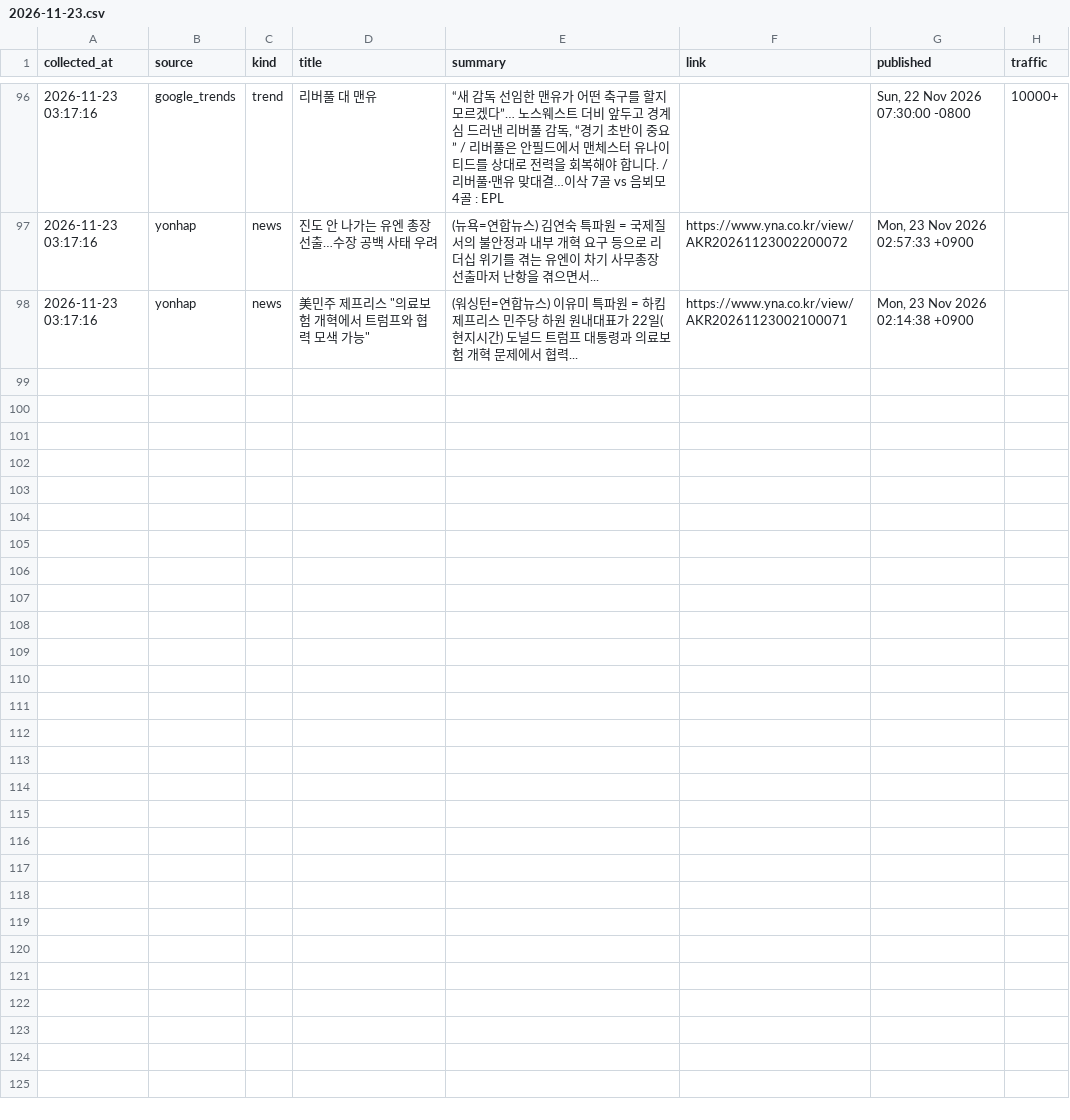
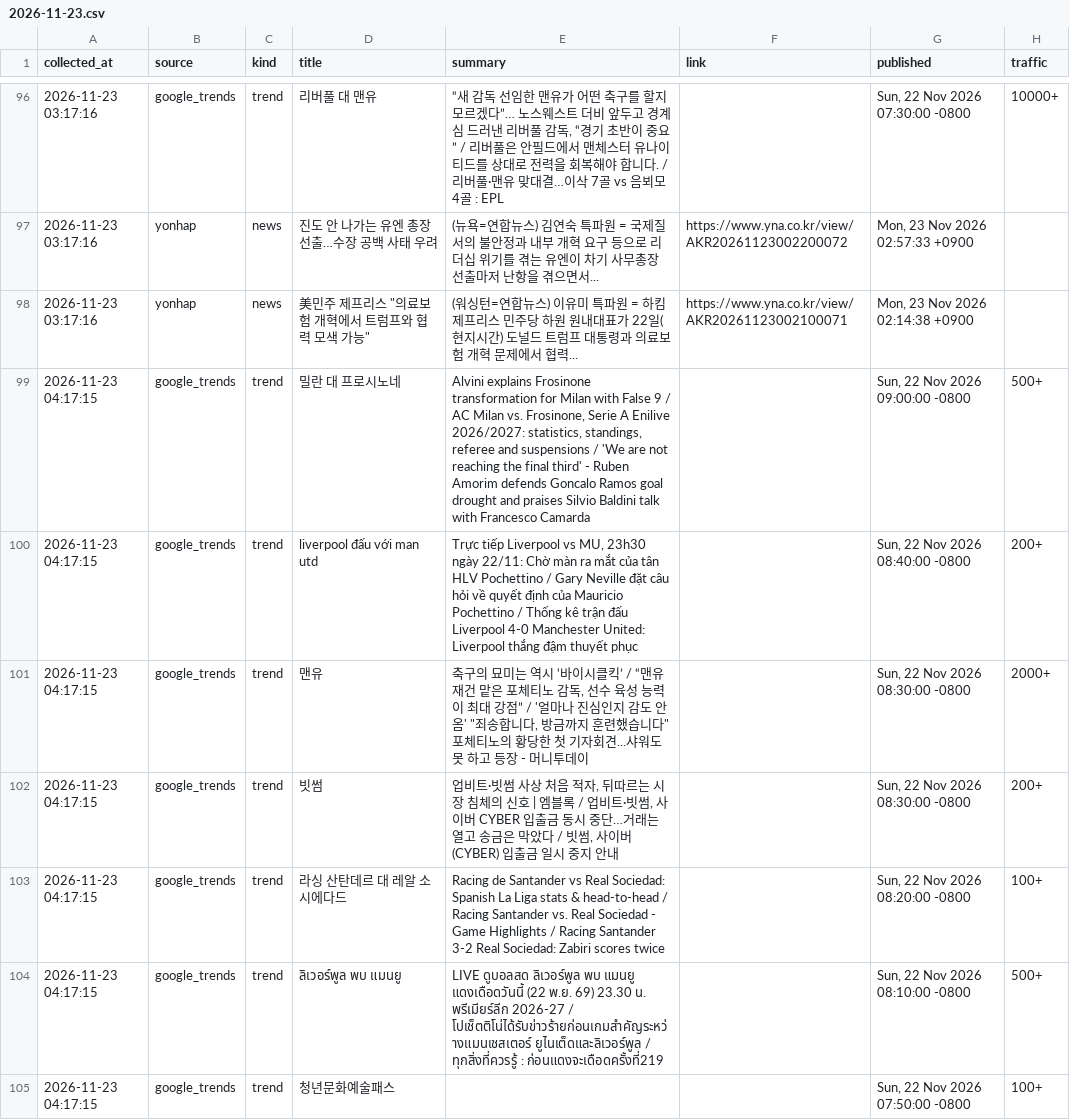
Before and after one commit to ineocyber-alt/tda-collect, a CSV file: data/2026-11/2026-11-23.csv, drawn as a sheet; only a part is shown, gaps mark what is left out; the diff covers the shown part only.

```diff
--- a/data/2026-11/2026-11-23.csv
+++ b/data/2026-11/2026-11-23.csv
@@ -98 +98,8 @@
 2026-11-23 03:17:16,yonhap,news,"美민주 제프리스 ""의료보험 개혁에서 트럼프와 협력 모색 가능""",(워싱턴=연합뉴스) 이유미 특파원 = 하킴 제프리스 민주당 하원 원내대표가 22일(현지시간) 도널드 트럼프 대통령과 의료보험 개혁 문제에서 협력...,https://www.yna.co.kr/view/AKR20261123002100071,"Mon, 23 Nov 2026 02:14:38 +0900",
+2026-11-23 04:17:15,google_trends,trend,밀란 대 프로시노네,"Alvini explains Frosinone transformation for Milan with False 9 / AC Milan vs. Frosinone, Serie A Enilive 2026/2027: statistics, standings, referee and suspensions / 'We are not reaching the final third' - Ruben Amorim defends Goncalo Ramos goal drought and praises Silvio Baldini talk with Francesco Camarda",,"Sun, 22 Nov 2026 09:00:00 -0800",500+
+2026-11-23 04:17:15,google_trends,trend,liverpool đấu với man utd,"Trực tiếp Liverpool vs MU, 23h30 ngày 22/11: Chờ màn ra mắt của tân HLV Pochettino / Gary Neville đặt câu hỏi về quyết định của Mauricio Pochettino / Thống kê trận đấu Liverpool 4-0 Manchester United: Liverpool thắng đậm thuyết phục",,"Sun, 22 Nov 2026 08:40:00 -0800",200+
+2026-11-23 04:17:15,google_trends,trend,맨유,"축구의 묘미는 역시 ‘바이시클킥’ / “맨유 재건 맡은 포체티노 감독, 선수 육성 능력이 최대 강점” / '얼마나 진심인지 감도 안 옴' ""죄송합니다, 방금까지 훈련했습니다"" 포체티노의 황당한 첫 기자회견...샤워도 못 하고 등장 - 머니투데이",,"Sun, 22 Nov 2026 08:30:00 -0800",2000+
+2026-11-23 04:17:15,google_trends,trend,빗썸,"업비트·빗썸 사상 처음 적자, 뒤따르는 시장 침체의 신호 | 엠블록 / 업비트·빗썸, 사이버 CYBER 입출금 동시 중단…거래는 열고 송금은 막았다 / 빗썸, 사이버(CYBER) 입출금 일시 중지 안내",,"Sun, 22 Nov 2026 08:30:00 -0800",200+
+2026-11-23 04:17:15,google_trends,trend,라싱 산탄데르 대 레알 소시에다드,Racing de Santander vs Real Sociedad: Spanish La Liga stats & head-to-head / Racing Santander vs. Real Sociedad - Game Highlights / Racing Santander 3-2 Real Sociedad: Zabiri scores twice,,"Sun, 22 Nov 2026 08:20:00 -0800",100+
+2026-11-23 04:17:15,google_trends,trend,ลิเวอร์พูล พบ แมนยู,LIVE ดูบอลสด ลิเวอร์พูล พบ แมนยู แดงเดือดวันนี้ (22 พ.ย. 69) 23.30 น. พรีเมียร์ลีก 2026-27 / โปเช็ตติโน่ได้รับข่าวร้ายก่อนเกมสำคัญระหว่างแมนเชสเตอร์ ยูไนเต็ดและลิเวอร์พูล / ทุกสิ่งที่ควรรู้ : ก่อนแดงจะเดือดครั้งที่219,,"Sun, 22 Nov 2026 08:10:00 -0800",500+
+2026-11-23 04:17:15,google_trends,trend,청년문화예술패스,,,"Sun, 22 Nov 2026 07:50:00 -0800",100+
```
Also changed, not shown: 6 added rows elsewhere in this file.
